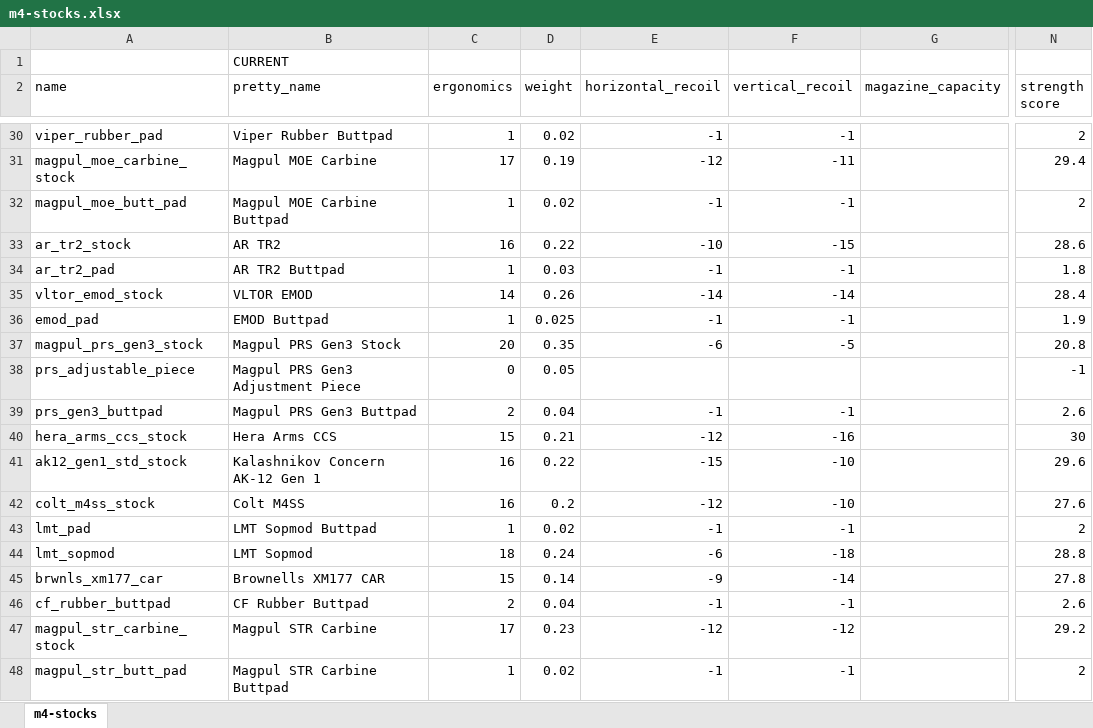
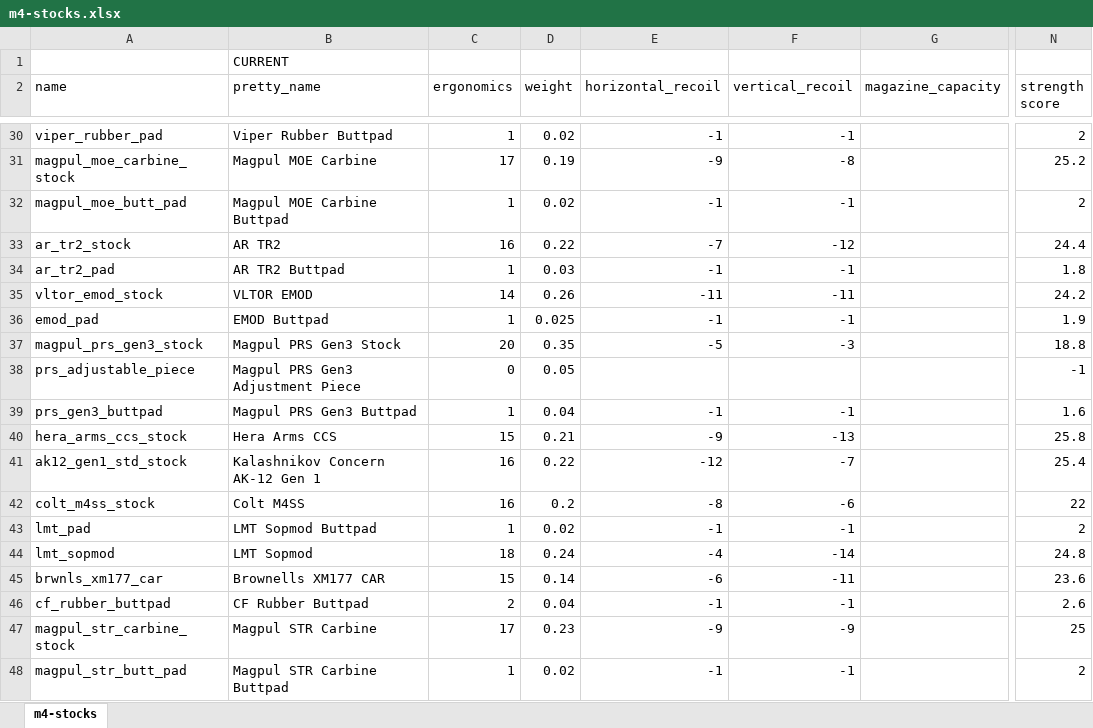
Before and after one commit to refact0r/deadline-balancing, an Excel workbook: changes/m4-stocks.xlsx, sheet m4-stocks, drawn as a sheet; only a part is shown, gaps mark what is left out; values as stored, in another font and other column widths than the file's, no borders; the diff covers the shown part only; the diff names each change by its address in the sheet, - before the commit and + after, or states it on an @@ line.

Commit message:
+4 +4 m4 stocks

```diff
--- a/changes/m4-stocks.xlsx (sheet m4-stocks)
+++ b/changes/m4-stocks.xlsx (sheet m4-stocks)
-E31 (horizontal_recoil): -12
+E31 (horizontal_recoil): -9
-F31 (vertical_recoil): -11
+F31 (vertical_recoil): -8
-N31 (strength score): 29.4
+N31 (strength score): 25.2
-E33 (horizontal_recoil): -10
+E33 (horizontal_recoil): -7
-F33 (vertical_recoil): -15
+F33 (vertical_recoil): -12
-N33 (strength score): 28.6
+N33 (strength score): 24.4
-E35 (horizontal_recoil): -14
+E35 (horizontal_recoil): -11
-F35 (vertical_recoil): -14
+F35 (vertical_recoil): -11
-N35 (strength score): 28.4
+N35 (strength score): 24.2
-E37 (horizontal_recoil): -6
+E37 (horizontal_recoil): -5
-F37 (vertical_recoil): -5
+F37 (vertical_recoil): -3
-N37 (strength score): 20.8
+N37 (strength score): 18.8
-C39 (ergonomics): 2
+C39 (ergonomics): 1
-N39 (strength score): 2.6
+N39 (strength score): 1.6
-E40 (horizontal_recoil): -12
+E40 (horizontal_recoil): -9
-F40 (vertical_recoil): -16
+F40 (vertical_recoil): -13
-N40 (strength score): 30
+N40 (strength score): 25.8
-E41 (horizontal_recoil): -15
+E41 (horizontal_recoil): -12
-F41 (vertical_recoil): -10
+F41 (vertical_recoil): -7
-N41 (strength score): 29.6
+N41 (strength score): 25.4
-E42 (horizontal_recoil): -12
+E42 (horizontal_recoil): -8
-F42 (vertical_recoil): -10
+F42 (vertical_recoil): -6
-N42 (strength score): 27.6
+N42 (strength score): 22
-E44 (horizontal_recoil): -6
+E44 (horizontal_recoil): -4
-F44 (vertical_recoil): -18
+F44 (vertical_recoil): -14
-N44 (strength score): 28.8
+N44 (strength score): 24.8
-E45 (horizontal_recoil): -9
+E45 (horizontal_recoil): -6
-F45 (vertical_recoil): -14
+F45 (vertical_recoil): -11
-N45 (strength score): 27.8
+N45 (strength score): 23.6
-E47 (horizontal_recoil): -12
+E47 (horizontal_recoil): -9
-F47 (vertical_recoil): -12
+F47 (vertical_recoil): -9
-N47 (strength score): 29.2
+N47 (strength score): 25
```
Also changed, not shown: 120 edited cells elsewhere in this sheet, 1 other file.
